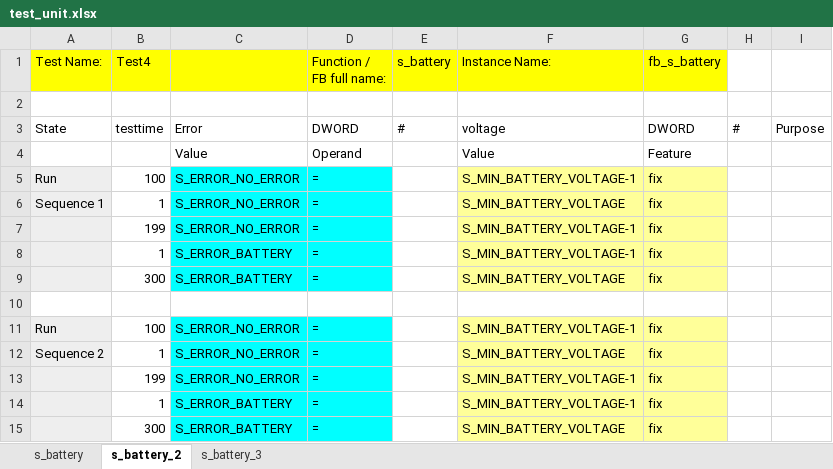
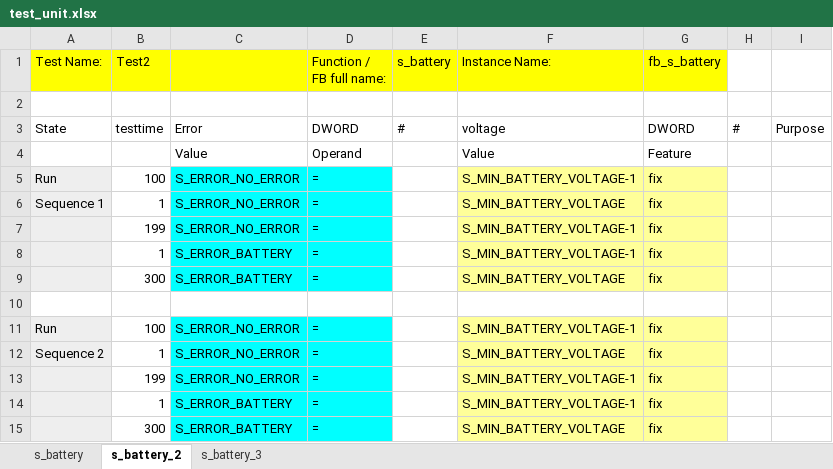
Before and after one commit to flhofer/IEC_61131-3_TestLib, an Excel workbook: AutoGen/test_unit.xlsx, sheet s_battery_2, drawn as a sheet; values as stored, in another font and other column widths than the file's, no borders; the diff names each change by its address in the sheet, - before the commit and + after, or states it on an @@ line.

Commit message:
Autogen: first implementation of sheet iterator on workbook
changed test names in xlsx to create separate test files

```diff
--- a/AutoGen/test_unit.xlsx (sheet s_battery_2)
+++ b/AutoGen/test_unit.xlsx (sheet s_battery_2)
-B1: Test4
+B1: Test2
```
Also changed, not shown: sheet s_battery, sheet s_battery_3, 3 other files.
